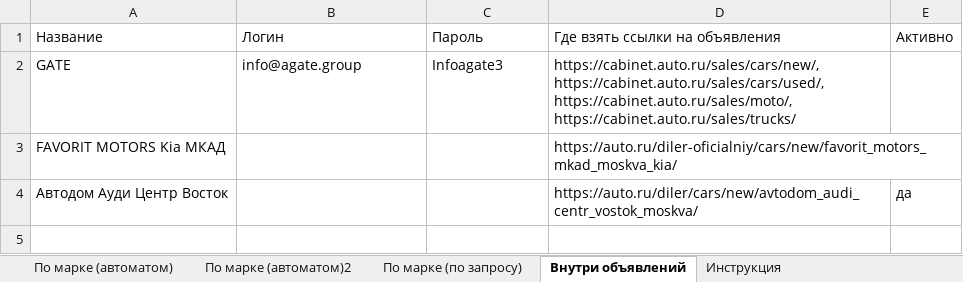
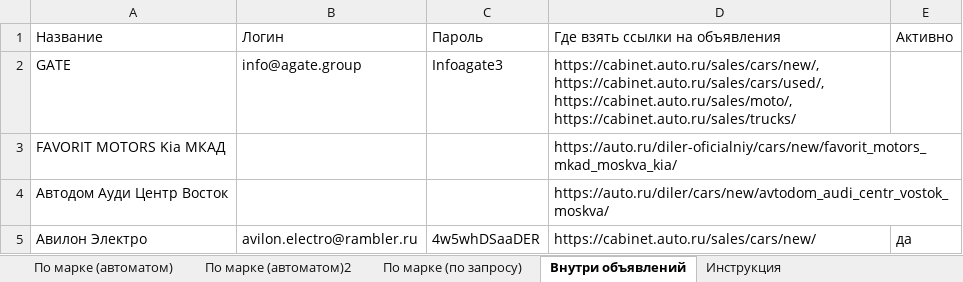
Before and after one commit to Online-Idea/autoru_parser, an Excel workbook: start.xlsx, sheet Внутри объявлений, drawn as a sheet; values as stored, in another font and other column widths than the file's, no borders; the diff names each change by its address in the sheet, - before the commit and + after, or states it on an @@ line.

```diff
--- a/start.xlsx (sheet Внутри объявлений)
+++ b/start.xlsx (sheet Внутри объявлений)
-E4: да
+E4: (empty)
+row 5: Авилон Электро | avilon.electro@rambler.ru | 4w5whDSaaDER | https://cabinet.auto.ru/sales/cars/new/ | да
```
Also changed, not shown: sheet По марке (по запросу), sheet По марке (автоматом), 4 other files.
